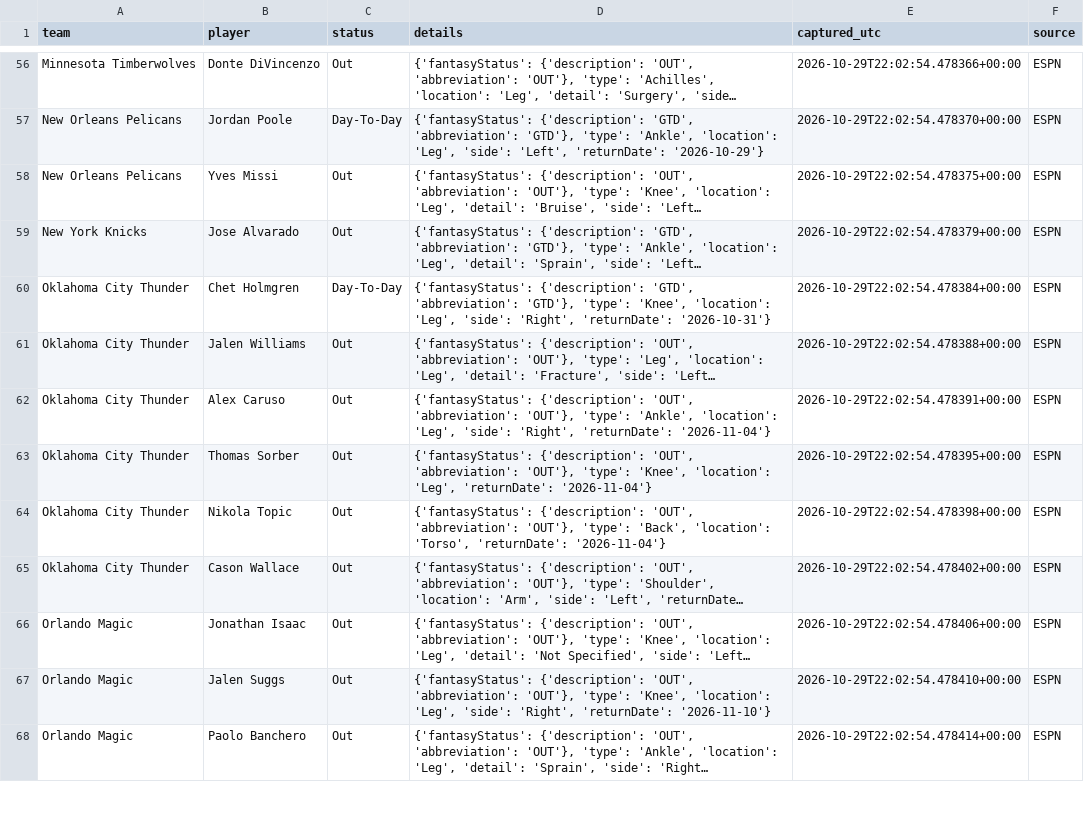
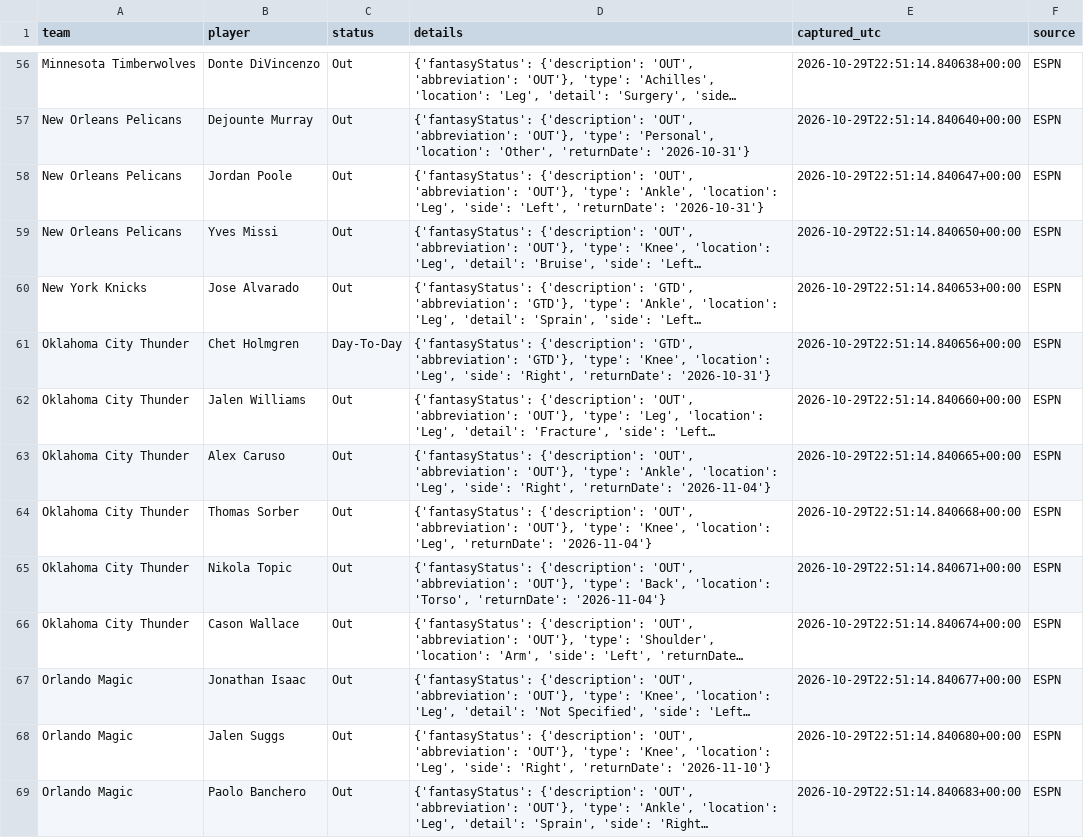
Before and after one commit to conny92-coder/Nba-edge, a CSV file: data/injuries.csv, drawn as a sheet; only a part is shown, gaps mark what is left out; long unchanged cells end in …; addresses are those after the commit; the diff covers the shown part only; the diff names each change by its address in the sheet, - before the commit and + after, or states it on an @@ line.

```diff
--- a/data/injuries.csv
+++ b/data/injuries.csv
-E56 (captured_utc): 2026-10-29T22:02:54.478366+00:00
+E56 (captured_utc): 2026-10-29T22:51:14.840638+00:00
+row 57: New Orleans Pelicans | Dejounte Murray | Out | {'fantasyStatus': {'description': 'OUT', 'abbreviation': 'OUT'}, 'type': 'Personal', 'location': 'Other', 'returnDate': '2026-10-31'} | 2026-10-29T22:51:14.840640+00:00 | ESPN
-C58 (status): Day-To-Day
+C58 (status): Out
-D58 (details): {'fantasyStatus': {'description': 'GTD', 'abbreviation': 'GTD'}, 'type': 'Ankle', 'location': 'Leg', 'side': 'Left', 'returnDate': '2026-10-29'}
+D58 (details): {'fantasyStatus': {'description': 'OUT', 'abbreviation': 'OUT'}, 'type': 'Ankle', 'location': 'Leg', 'side': 'Left', 'returnDate': '2026-10-31'}
-E58 (captured_utc): 2026-10-29T22:02:54.478370+00:00
+E58 (captured_utc): 2026-10-29T22:51:14.840647+00:00
-E59 (captured_utc): 2026-10-29T22:02:54.478375+00:00
+E59 (captured_utc): 2026-10-29T22:51:14.840650+00:00
-E60 (captured_utc): 2026-10-29T22:02:54.478379+00:00
+E60 (captured_utc): 2026-10-29T22:51:14.840653+00:00
-E61 (captured_utc): 2026-10-29T22:02:54.478384+00:00
+E61 (captured_utc): 2026-10-29T22:51:14.840656+00:00
-E62 (captured_utc): 2026-10-29T22:02:54.478388+00:00
+E62 (captured_utc): 2026-10-29T22:51:14.840660+00:00
-E63 (captured_utc): 2026-10-29T22:02:54.478391+00:00
+E63 (captured_utc): 2026-10-29T22:51:14.840665+00:00
-E64 (captured_utc): 2026-10-29T22:02:54.478395+00:00
+E64 (captured_utc): 2026-10-29T22:51:14.840668+00:00
-E65 (captured_utc): 2026-10-29T22:02:54.478398+00:00
+E65 (captured_utc): 2026-10-29T22:51:14.840671+00:00
-E66 (captured_utc): 2026-10-29T22:02:54.478402+00:00
+E66 (captured_utc): 2026-10-29T22:51:14.840674+00:00
-E67 (captured_utc): 2026-10-29T22:02:54.478406+00:00
+E67 (captured_utc): 2026-10-29T22:51:14.840677+00:00
-E68 (captured_utc): 2026-10-29T22:02:54.478410+00:00
+E68 (captured_utc): 2026-10-29T22:51:14.840680+00:00
-E69 (captured_utc): 2026-10-29T22:02:54.478414+00:00
+E69 (captured_utc): 2026-10-29T22:51:14.840683+00:00
```
Also changed, not shown: 3 added rows, 3 removed rows and 79 edited cells elsewhere in this file, 1 other file.
